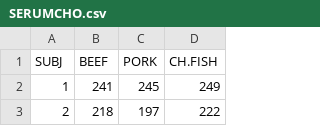
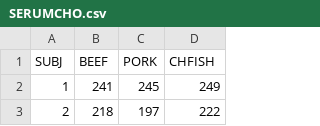
Before and after one commit to jmsocuellamos/DatosBIOTEC, a CSV file: BASIC/SERUMCHO.csv, drawn as a sheet; only a part is shown.

Commit message:
Update SERUMCHO.csv

```diff
--- a/BASIC/SERUMCHO.csv
+++ b/BASIC/SERUMCHO.csv
@@ -1,2 +1,2 @@
-SUBJ,BEEF,PORK,CH.FISH
+SUBJ,BEEF,PORK,CHFISH
 1,241,245,249
```
